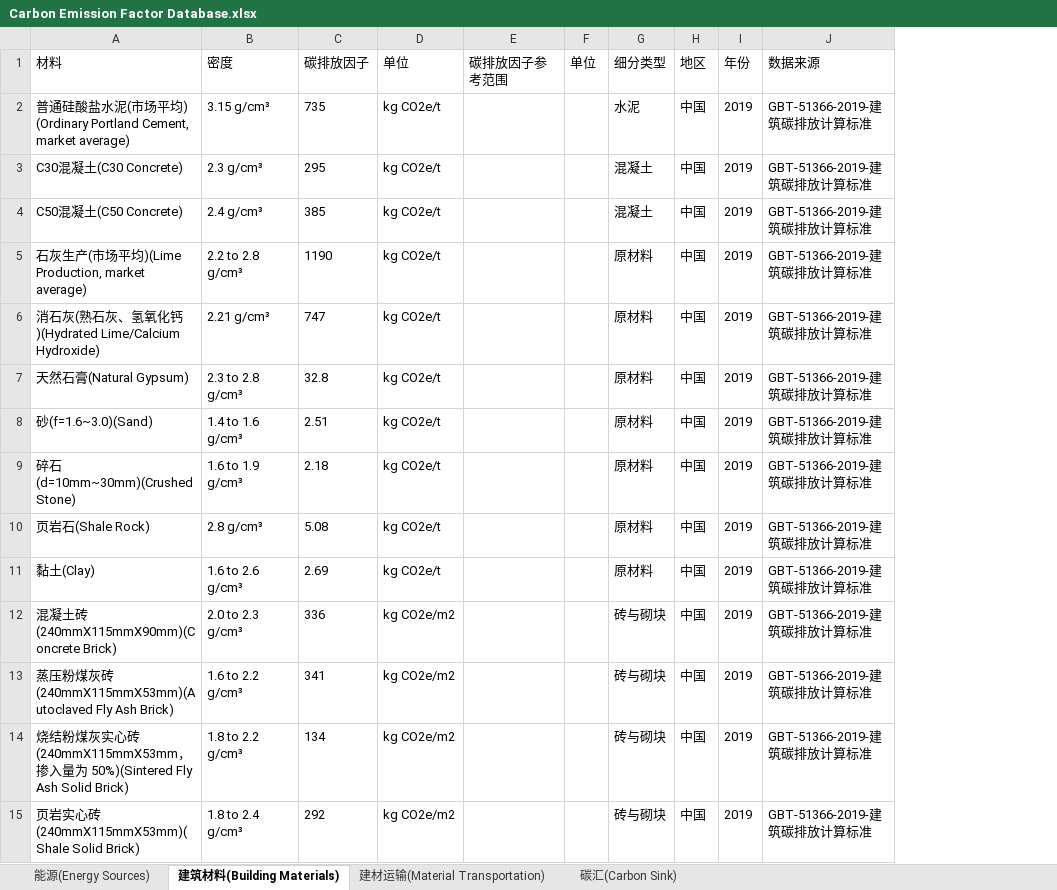
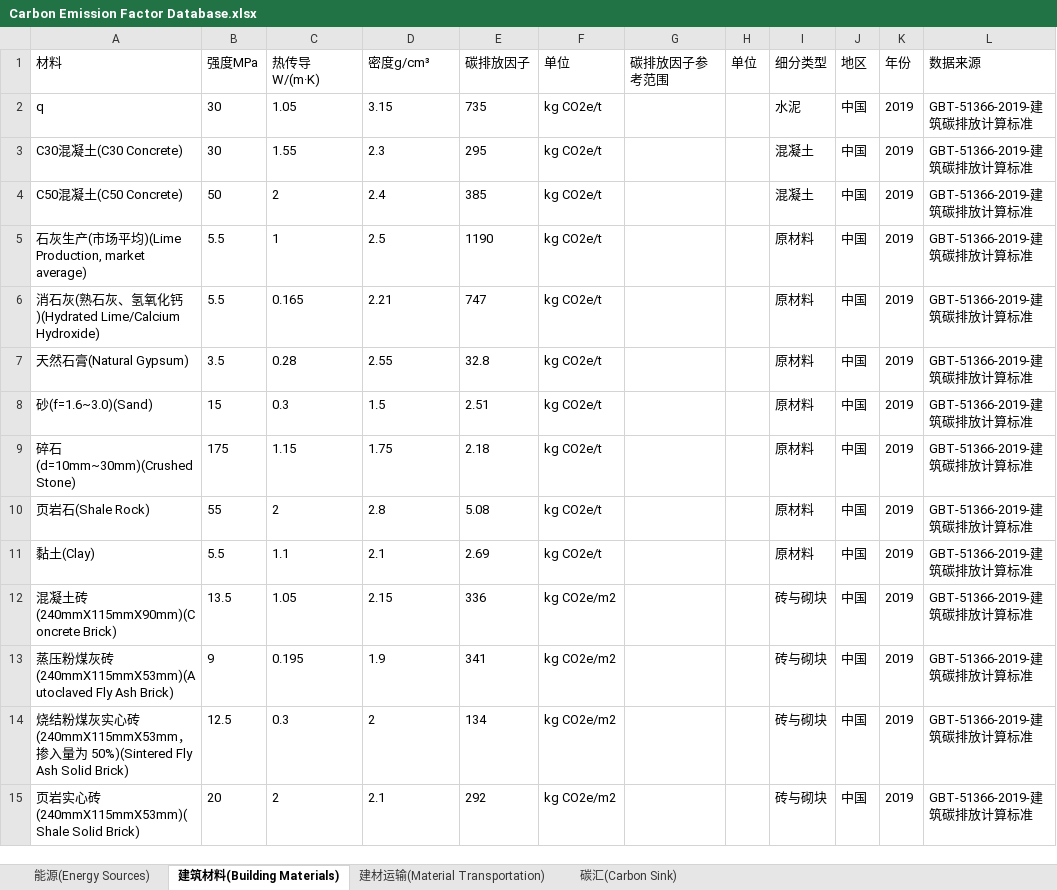
Before and after one commit to wxy1203/Interactive-Database, an Excel workbook: Carbon Emission Factor Database.xlsx, sheet 建筑材料(Building Materials), drawn as a sheet; only a part is shown; values as stored, in another font and other column widths than the file's, no borders; addresses are those after the commit; the diff covers the shown part only; the diff names each change by its address in the sheet, - before the commit and + after, or states it on an @@ line.

```diff
--- a/Carbon Emission Factor Database.xlsx (sheet 建筑材料(Building Materials))
+++ b/Carbon Emission Factor Database.xlsx (sheet 建筑材料(Building Materials))
+column B (强度MPa), rows 2-15: 30 | 30 | 50 | 5.5 | 5.5 | 3.5 | 15 | 175 | 55 | 5.5 | 13.5 | 9 | 12.5 | 20
+column C (热传导W/(m·K)), rows 2-15: 1.05 | 1.55 | 2 | 1 | 0.165 | 0.28 | 0.3 | 1.15 | 2 | 1.1 | 1.05 | 0.195 | 0.3 | 2
-D1: 密度
+D1: 密度g/cm³
-A2 (材料): 普通硅酸盐水泥(市场平均) (Ordinary Portland Cement, market average)
+A2 (材料): q
-D2 (密度g/cm³): 3.15 g/cm³
+D2 (密度g/cm³): 3.15
-D3 (密度g/cm³): 2.3 g/cm³
+D3 (密度g/cm³): 2.3
-D4 (密度g/cm³): 2.4 g/cm³
+D4 (密度g/cm³): 2.4
-D5 (密度g/cm³): 2.2 to 2.8 g/cm³
+D5 (密度g/cm³): 2.5
-D6 (密度g/cm³): 2.21 g/cm³
+D6 (密度g/cm³): 2.21
-D7 (密度g/cm³): 2.3 to 2.8 g/cm³
+D7 (密度g/cm³): 2.55
-D8 (密度g/cm³): 1.4 to 1.6 g/cm³
+D8 (密度g/cm³): 1.5
-D9 (密度g/cm³): 1.6 to 1.9 g/cm³
+D9 (密度g/cm³): 1.75
-D10 (密度g/cm³): 2.8 g/cm³
+D10 (密度g/cm³): 2.8
-D11 (密度g/cm³): 1.6 to 2.6 g/cm³
+D11 (密度g/cm³): 2.1
-D12 (密度g/cm³): 2.0 to 2.3 g/cm³
+D12 (密度g/cm³): 2.15
-D13 (密度g/cm³): 1.6 to 2.2 g/cm³
+D13 (密度g/cm³): 1.9
-D14 (密度g/cm³): 1.8 to 2.2 g/cm³
+D14 (密度g/cm³): 2
-D15 (密度g/cm³): 1.8 to 2.4 g/cm³
+D15 (密度g/cm³): 2.1
```
Also changed, not shown: 28 added rows, 28 removed rows and 31 edited cells elsewhere in this sheet, 3 other files.
